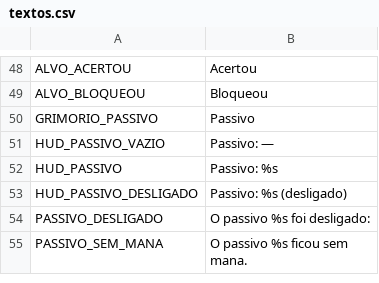
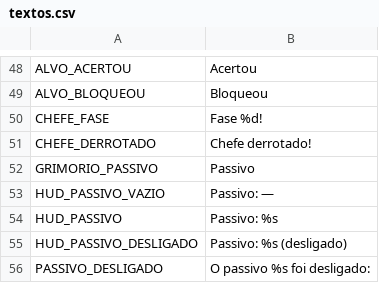
Before and after one commit to Victor-Pierobon/ArcaneSyntax, a CSV file: game/content/text/textos.csv, drawn as a sheet; only a part is shown, gaps mark what is left out; the shorter side is filled out with more unchanged rows; the diff names each change by its address in the sheet, - before the commit and + after, or states it on an @@ line.

Commit message:
Sprint 11: chefe da Masmorra em duas fases e arquivo de balanceamento

```diff
--- a/game/content/text/textos.csv
+++ b/game/content/text/textos.csv
+row 50: CHEFE_FASE | Fase %d!
+row 51: CHEFE_DERROTADO | Chefe derrotado!
```
Also changed, not shown: 47 other files.
